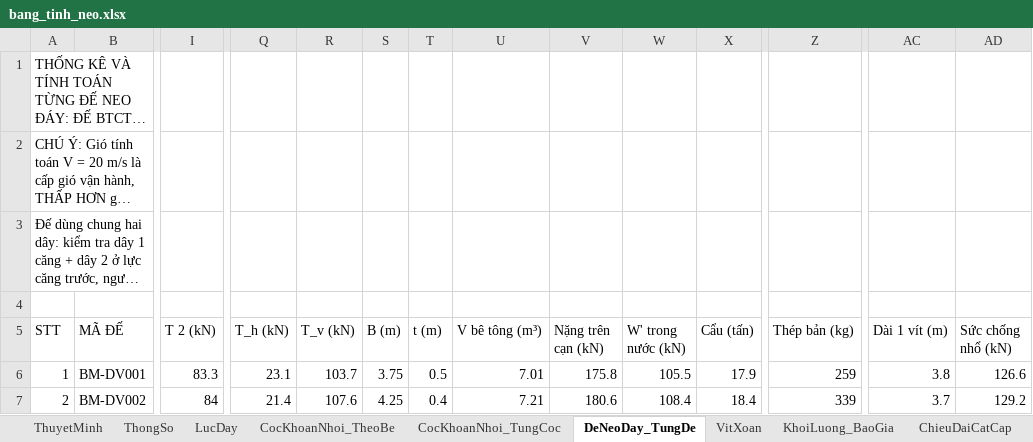
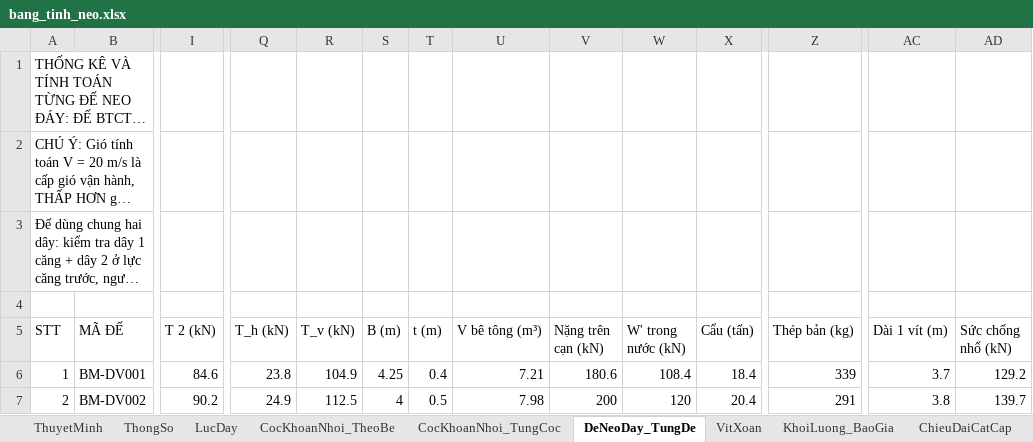
Before and after one commit to MinhNhat108/webneobe, an Excel workbook: docs/mat-bang-neo-ban-mong/bang_tinh_neo.xlsx, sheet DeNeoDay_TungDe, drawn as a sheet; only a part is shown, gaps mark what is left out; long unchanged cells end in …; values as stored, in another font and other column widths than the file's, no borders; the diff covers the shown part only; the diff names each change by its address in the sheet, - before the commit and + after, or states it on an @@ line.

```diff
--- a/docs/mat-bang-neo-ban-mong/bang_tinh_neo.xlsx (sheet DeNeoDay_TungDe)
+++ b/docs/mat-bang-neo-ban-mong/bang_tinh_neo.xlsx (sheet DeNeoDay_TungDe)
@@ column A (STT) renumbered between rows 1 and 20 @@
-I6 (T 2 (kN)): 83.3
+I6 (T 2 (kN)): 84.6
-Q6 (T_h (kN)): 23.1
+Q6 (T_h (kN)): 23.8
-R6 (T_v (kN)): 103.7
+R6 (T_v (kN)): 104.9
-S6 (B (m)): 3.75
+S6 (B (m)): 4.25
-T6 (t (m)): 0.5
+T6 (t (m)): 0.4
-U6 (V bê tông (m³)): 7.01
+U6 (V bê tông (m³)): 7.21
-V6 (Nặng trên cạn (kN)): 175.8
+V6 (Nặng trên cạn (kN)): 180.6
-W6 (W' trong nước (kN)): 105.5
+W6 (W' trong nước (kN)): 108.4
-X6 (Cẩu (tấn)): 17.9
+X6 (Cẩu (tấn)): 18.4
-Z6 (Thép bản (kg)): 259
+Z6 (Thép bản (kg)): 339
-AC6 (Dài 1 vít (m)): 3.8
+AC6 (Dài 1 vít (m)): 3.7
-AD6 (Sức chống nhổ (kN)): 126.6
+AD6 (Sức chống nhổ (kN)): 129.2
-I7 (T 2 (kN)): 84
+I7 (T 2 (kN)): 90.2
-Q7 (T_h (kN)): 21.4
+Q7 (T_h (kN)): 24.9
-R7 (T_v (kN)): 107.6
+R7 (T_v (kN)): 112.5
-S7 (B (m)): 4.25
+S7 (B (m)): 4
-T7 (t (m)): 0.4
+T7 (t (m)): 0.5
-U7 (V bê tông (m³)): 7.21
+U7 (V bê tông (m³)): 7.98
-V7 (Nặng trên cạn (kN)): 180.6
+V7 (Nặng trên cạn (kN)): 200
-W7 (W' trong nước (kN)): 108.4
+W7 (W' trong nước (kN)): 120
-X7 (Cẩu (tấn)): 18.4
+X7 (Cẩu (tấn)): 20.4
-Z7 (Thép bản (kg)): 339
+Z7 (Thép bản (kg)): 291
-AC7 (Dài 1 vít (m)): 3.7
+AC7 (Dài 1 vít (m)): 3.8
-AD7 (Sức chống nhổ (kN)): 129.2
+AD7 (Sức chống nhổ (kN)): 139.7
```
Also changed, not shown: 1 added row, 3 removed rows and 190 edited cells elsewhere in this sheet, sheet CanBangNeo_MucNuoc, sheet CocKhoanNhoi_TungCoc, sheet VitXoan, sheet ChieuDaiCatCap, sheet LucDay, sheet ThuyetMinh, 3 more sheets, docs/mat-bang-neo-ban-mong/bang_thong_ke_neo_6_be.xlsx, public/docs_ban_mong/HOBANMONG_BANG_THONG_KE_NEO_6_BE.xlsx, 31 other files.
